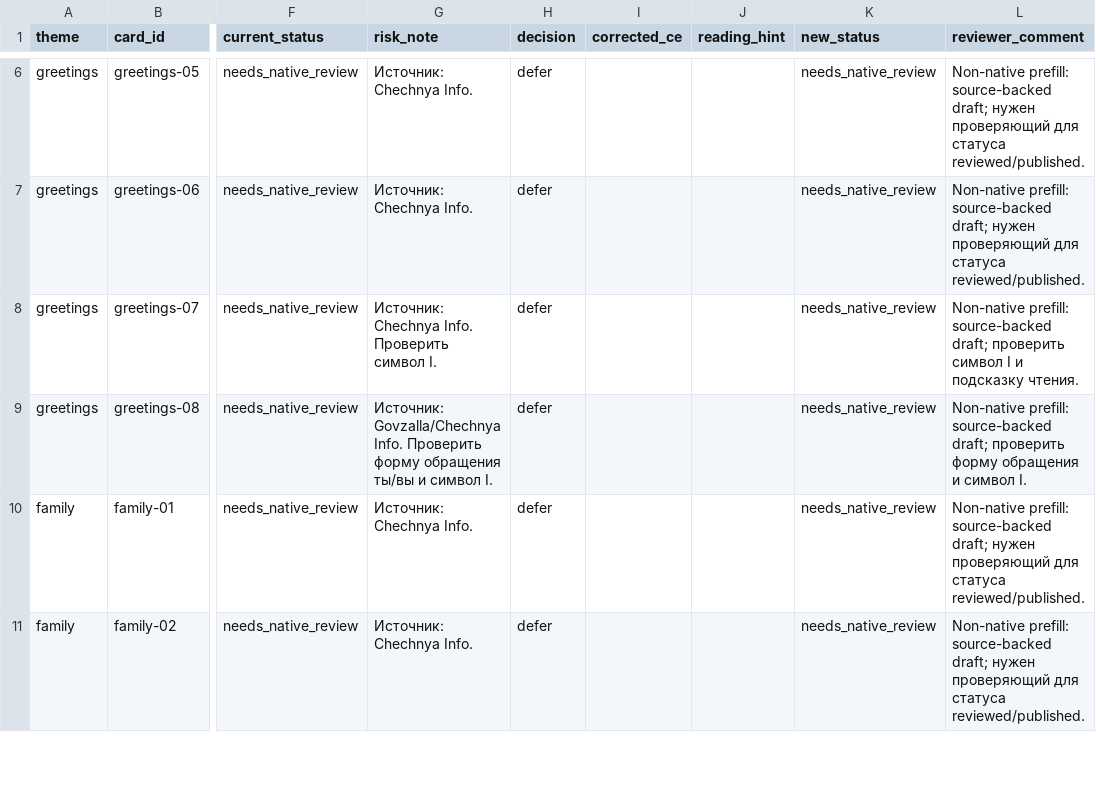
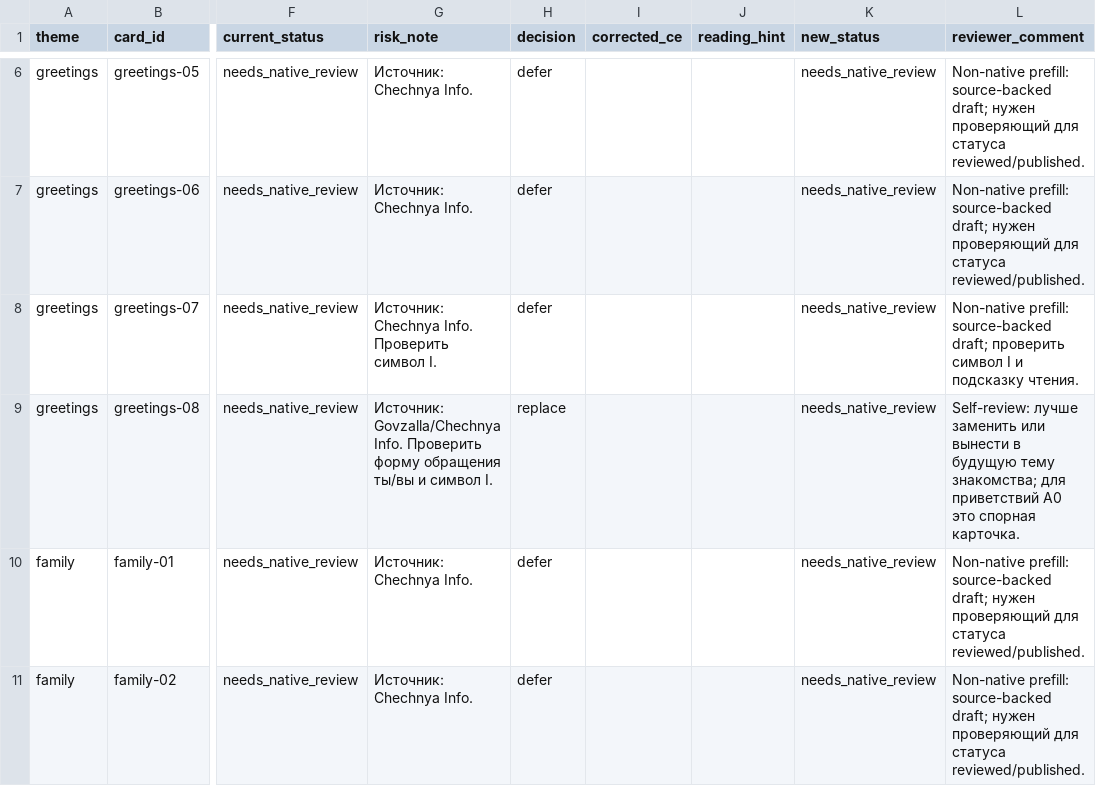
Before and after one commit to janna-web1111/chechen-lab, a TSV file: планы-разработки/active/04-native-review-mvp-контента-table.tsv, drawn as a sheet; only a part is shown, gaps mark what is left out; the diff names each change by its address in the sheet, - before the commit and + after, or states it on an @@ line.

Commit message:
docs: record greetings self-review decisions

```diff
--- a/планы-разработки/active/04-native-review-mvp-контента-table.tsv
+++ b/планы-разработки/active/04-native-review-mvp-контента-table.tsv
-H9 (decision): defer
+H9 (decision): replace
-L9 (reviewer_comment): Non-native prefill: source-backed draft; проверить форму обращения и символ Ӏ.
+L9 (reviewer_comment): Self-review: лучше заменить или вынести в будущую тему знакомства; для приветствий A0 это спорная карточка.
```
Also changed, not shown: 1 other file.
